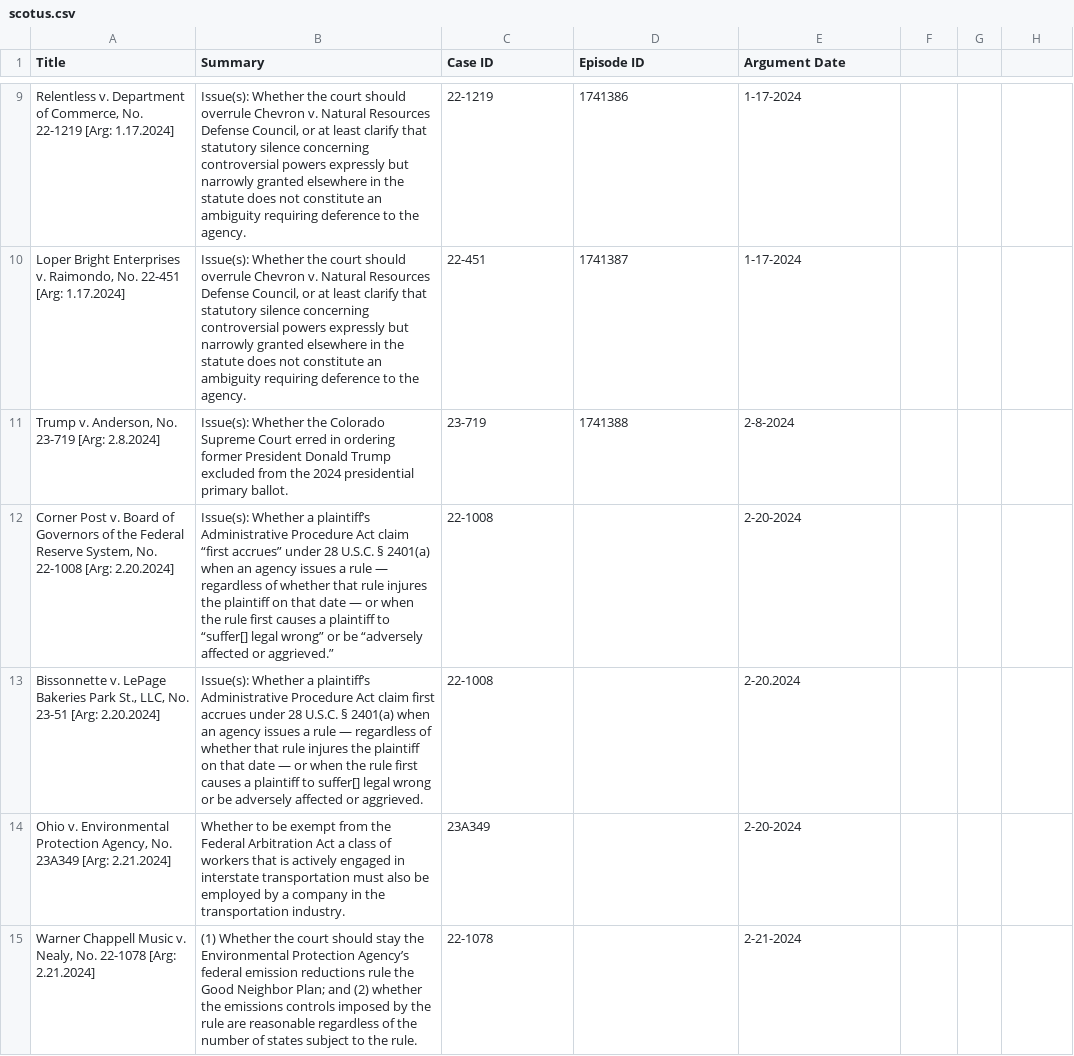
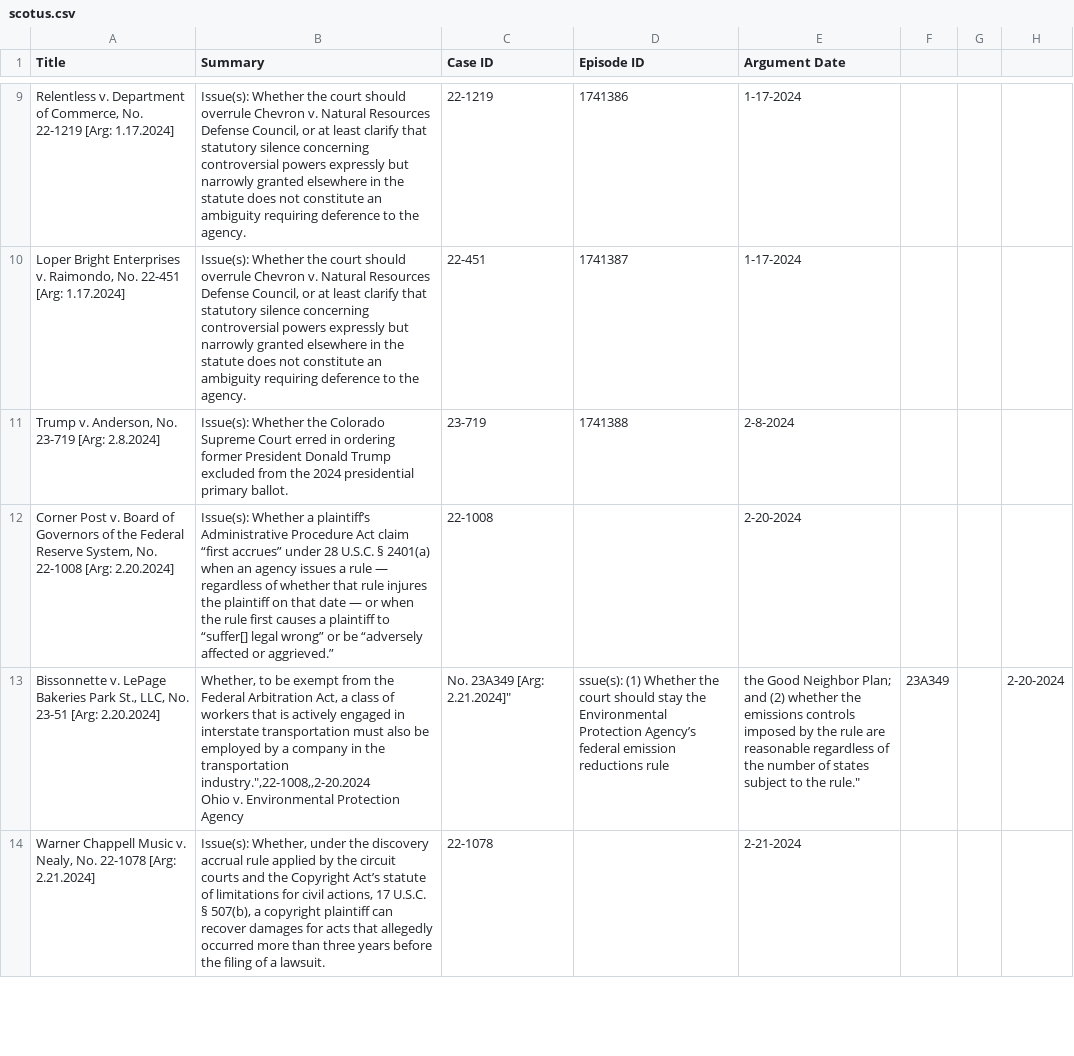
Before and after one commit to austinsonger/Podcast-Automation-with-Transistor.fm, a CSV file: src/config/scotus.csv, drawn as a sheet; only a part is shown, gaps mark what is left out; the diff covers the shown part only.

Commit message:
Update scotus.csv

```diff
--- a/src/config/scotus.csv
+++ b/src/config/scotus.csv
@@ -12,4 +12,4 @@ Title,Summary,Case ID,Episode ID,Argument Date
 "Corner Post v. Board of Governors of the Federal Reserve System, No. 22-1008 [Arg: 2.20.2024]",Issue(s): Whether a plaintiff’s Administrative Procedure Act claim “first accrues” under 28 U.S.C. § 2401(a) when an agency issues a rule — regardless of whether that rule injures the plaintiff on that date — or when the rule first causes a plaintiff to “suffer[] legal wrong” or be “adversely affected or aggrieved.”,22-1008,,2-20-2024
-"Bissonnette v. LePage Bakeries Park St., LLC, No. 23-51 [Arg: 2.20.2024]",Issue(s): Whether a plaintiff’s Administrative Procedure Act claim first accrues under 28 U.S.C. § 2401(a) when an agency issues a rule — regardless of whether that rule injures the plaintiff on that date — or when the rule first causes a plaintiff to suffer[] legal wrong or be adversely affected or aggrieved.,22-1008,,2-20.2024
-"Ohio v. Environmental Protection Agency, No. 23A349 [Arg: 2.21.2024]",Whether to be exempt from the Federal Arbitration Act a class of workers that is actively engaged in interstate transportation must also be employed by a company in the transportation industry.,23A349,,2-20-2024
-"Warner Chappell Music v. Nealy, No. 22-1078 [Arg: 2.21.2024]",(1) Whether the court should stay the Environmental Protection Agency’s federal emission reductions rule the Good Neighbor Plan; and (2) whether the emissions controls imposed by the rule are reasonable regardless of the number of states subject to the rule.,22-1078,,2-21-2024
+"Bissonnette v. LePage Bakeries Park St., LLC, No. 23-51 [Arg: 2.20.2024]","Whether, to be exempt from the Federal Arbitration Act, a class of workers that is actively engaged in interstate transportation must also be employed by a company in the transportation industry."",22-1008,,2-20.2024
+"Ohio v. Environmental Protection Agency, No. 23A349 [Arg: 2.21.2024]",""ssue(s): (1) Whether the court should stay the Environmental Protection Agency’s federal emission reductions rule, the Good Neighbor Plan; and (2) whether the emissions controls imposed by the rule are reasonable regardless of the number of states subject to the rule.",23A349,,2-20-2024
+"Warner Chappell Music v. Nealy, No. 22-1078 [Arg: 2.21.2024]","Issue(s): Whether, under the discovery accrual rule applied by the circuit courts and the Copyright Act’s statute of limitations for civil actions, 17 U.S.C. § 507(b), a copyright plaintiff can recover damages for acts that allegedly occurred more than three years before the filing of a lawsuit.",22-1078,,2-21-2024
```
Also changed, not shown: 3 edited cells elsewhere in this file.
